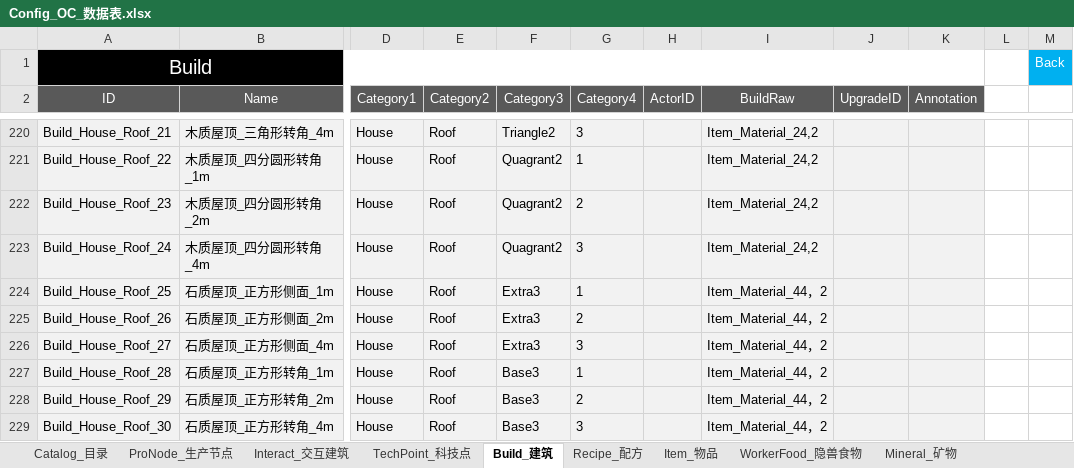
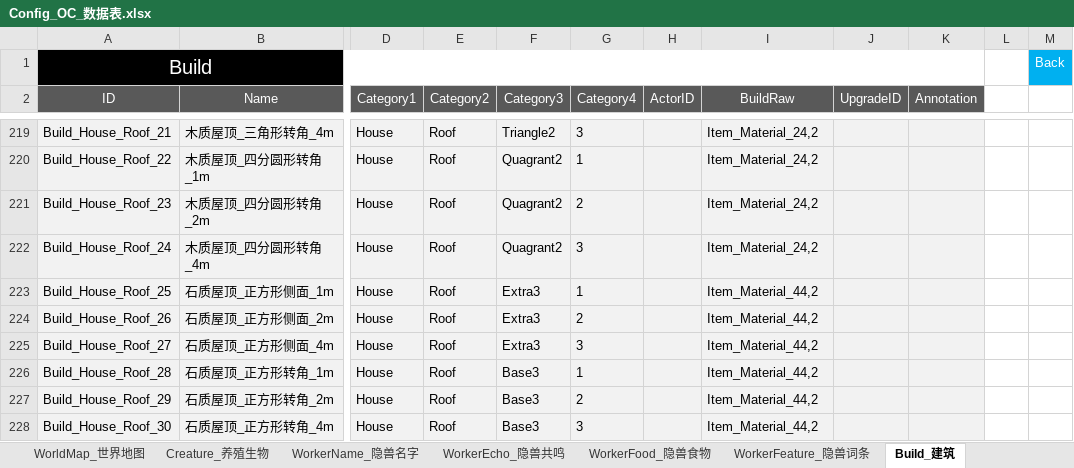
Before and after one commit to ssh555/ProjectOC, an Excel workbook: ExternProject/_EXE/DataToBinary/DataTable/Config_OC_数据表.xlsx, sheet Build_建筑, drawn as a sheet; only a part is shown, gaps mark what is left out; values as stored, in another font and other column widths than the file's, no borders; addresses are those after the commit; the diff covers the shown part only; the diff names each change by its address in the sheet, - before the commit and + after, or states it on an @@ line.

```diff
--- a/ExternProject/_EXE/DataToBinary/DataTable/Config_OC_数据表.xlsx (sheet Build_建筑)
+++ b/ExternProject/_EXE/DataToBinary/DataTable/Config_OC_数据表.xlsx (sheet Build_建筑)
+sheet tab: WorldMap_世界地图
+sheet tab: WorkerName_隐兽名字
@@ sheet tab order changed: WorldMap_世界地图 | Creature_养殖生物 | WorkerName_隐兽名字 | WorkerEcho_隐兽共鸣 | WorkerFood_隐兽食物 | WorkerFeature_隐兽词条 | Build_建筑 @@
-I223:I228 (BuildRaw): Item_Material_44，2
+I223:I228 (BuildRaw): Item_Material_44,2
```
Also changed, not shown: 32 added rows, 1 removed row and 25 edited cells elsewhere in this sheet, sheet Catalog_目录, sheet Creature_养殖生物, sheet Order_订单管理, other sheet tabs, 16 other files.
